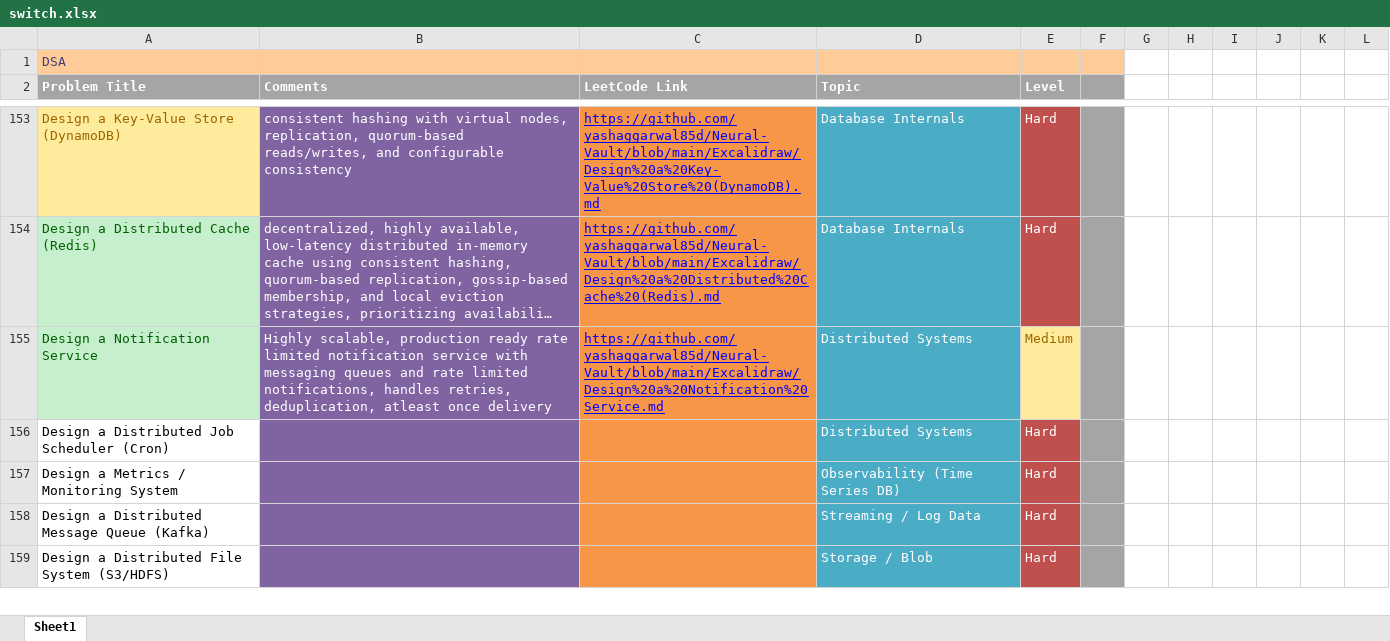
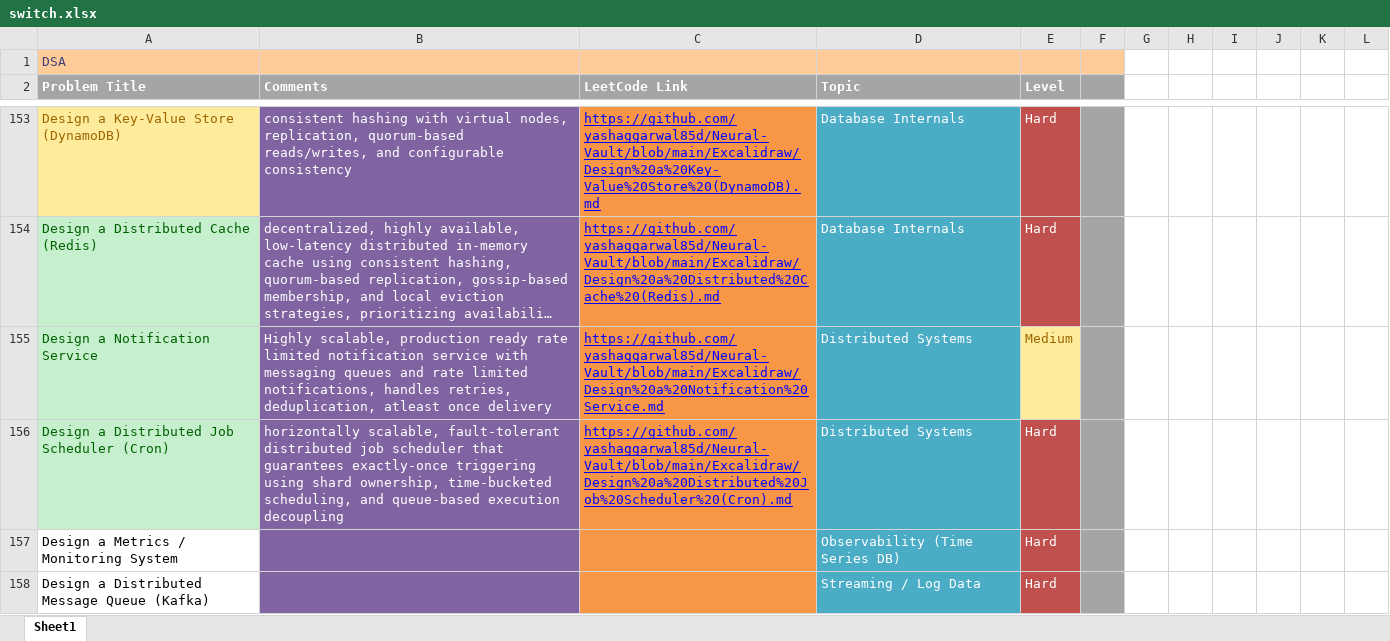
Before and after one commit to yashaggarwal85d/Neural-Vault, an Excel workbook: Excalidraw/switch.xlsx, sheet Sheet1, drawn as a sheet; only a part is shown, gaps mark what is left out; the shorter side is filled out with more unchanged rows; long unchanged cells end in …; values as stored, in another font and other column widths than the file's, no borders; the diff names each change by its address in the sheet, - before the commit and + after, or states it on an @@ line.

Commit message:
vault backup: 2026-01-09 21:00:13

```diff
--- a/Excalidraw/switch.xlsx (sheet Sheet1)
+++ b/Excalidraw/switch.xlsx (sheet Sheet1)
@@ A156 fill: none → #C6EFCE, text colour: black → #006100 @@
-B156 (Comments): (empty)
+B156 (Comments): horizontally scalable, fault-tolerant distributed job scheduler that guarantees exactly-once triggering using shard ownership, time-bucketed scheduling, and queue-based execution decoupling
-C156 (LeetCode Link): (empty)
+C156 (LeetCode Link): https://github.com/yashaggarwal85d/Neural-Vault/blob/main/Excalidraw/Design%20a%20Distributed%20Job%20Scheduler%20(Cron).md
```
Also changed, not shown: 2 other files.
